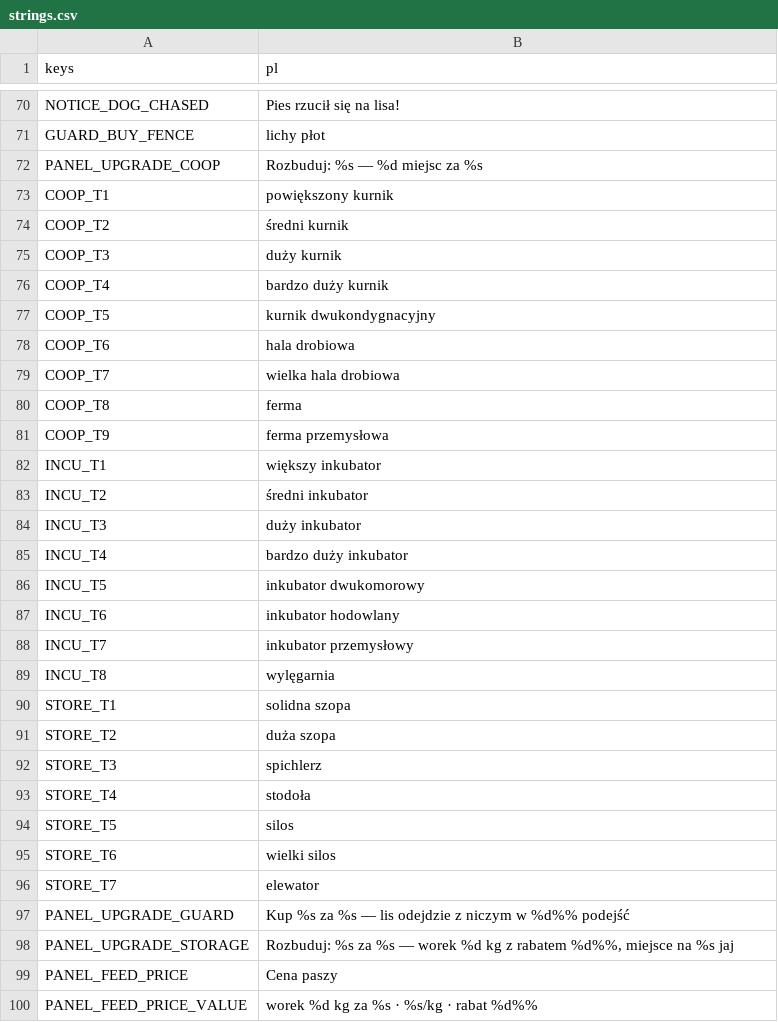
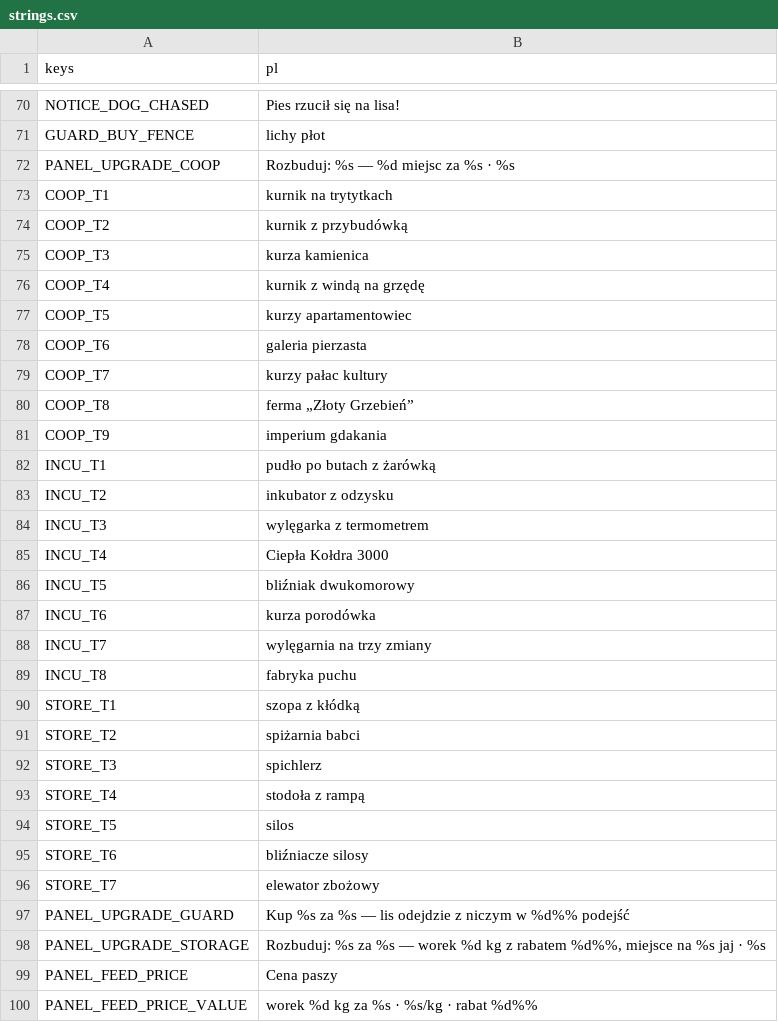
Before and after one commit to sodorn/kury, a CSV file: data/strings.csv, drawn as a sheet; only a part is shown, gaps mark what is left out; the diff covers the shown part only.

```diff
--- a/data/strings.csv
+++ b/data/strings.csv
@@ -71,29 +71,29 @@ NOTICE_DOG_CHASED,"Pies rzucił się na lisa!"
 GUARD_BUY_FENCE,"lichy płot"
-PANEL_UPGRADE_COOP,"Rozbuduj: %s — %d miejsc za %s"
-COOP_T1,"powiększony kurnik"
-COOP_T2,"średni kurnik"
-COOP_T3,"duży kurnik"
-COOP_T4,"bardzo duży kurnik"
-COOP_T5,"kurnik dwukondygnacyjny"
-COOP_T6,"hala drobiowa"
-COOP_T7,"wielka hala drobiowa"
-COOP_T8,"ferma"
-COOP_T9,"ferma przemysłowa"
-INCU_T1,"większy inkubator"
-INCU_T2,"średni inkubator"
-INCU_T3,"duży inkubator"
-INCU_T4,"bardzo duży inkubator"
-INCU_T5,"inkubator dwukomorowy"
-INCU_T6,"inkubator hodowlany"
-INCU_T7,"inkubator przemysłowy"
-INCU_T8,"wylęgarnia"
-STORE_T1,"solidna szopa"
-STORE_T2,"duża szopa"
+PANEL_UPGRADE_COOP,"Rozbuduj: %s — %d miejsc za %s · %s"
+COOP_T1,"kurnik na trytytkach"
+COOP_T2,"kurnik z przybudówką"
+COOP_T3,"kurza kamienica"
+COOP_T4,"kurnik z windą na grzędę"
+COOP_T5,"kurzy apartamentowiec"
+COOP_T6,"galeria pierzasta"
+COOP_T7,"kurzy pałac kultury"
+COOP_T8,"ferma „Złoty Grzebień”"
+COOP_T9,"imperium gdakania"
+INCU_T1,"pudło po butach z żarówką"
+INCU_T2,"inkubator z odzysku"
+INCU_T3,"wylęgarka z termometrem"
+INCU_T4,"Ciepła Kołdra 3000"
+INCU_T5,"bliźniak dwukomorowy"
+INCU_T6,"kurza porodówka"
+INCU_T7,"wylęgarnia na trzy zmiany"
+INCU_T8,"fabryka puchu"
+STORE_T1,"szopa z kłódką"
+STORE_T2,"spiżarnia babci"
 STORE_T3,"spichlerz"
-STORE_T4,"stodoła"
+STORE_T4,"stodoła z rampą"
 STORE_T5,"silos"
-STORE_T6,"wielki silos"
-STORE_T7,"elewator"
+STORE_T6,"bliźniacze silosy"
+STORE_T7,"elewator zbożowy"
 PANEL_UPGRADE_GUARD,"Kup %s za %s — lis odejdzie z niczym w %d%% podejść"
-PANEL_UPGRADE_STORAGE,"Rozbuduj: %s za %s — worek %d kg z rabatem %d%%, miejsce na %s jaj"
+PANEL_UPGRADE_STORAGE,"Rozbuduj: %s za %s — worek %d kg z rabatem %d%%, miejsce na %s jaj · %s"
 PANEL_FEED_PRICE,Cena paszy
```
Also changed, not shown: 14 added rows, 1 removed row and 5 edited cells elsewhere in this file, 22 other files.
